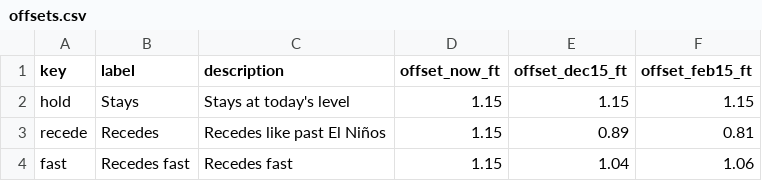
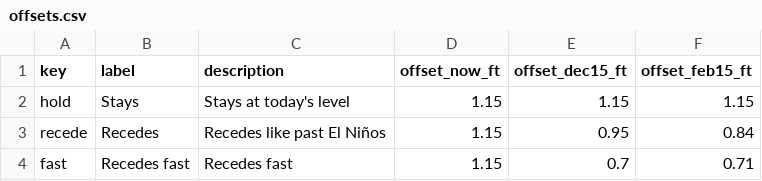
Before and after one commit to kevinkeet/frontpage, a CSV file: capitola/data/offsets.csv, drawn as a sheet.

```diff
--- a/capitola/data/offsets.csv
+++ b/capitola/data/offsets.csv
@@ -2,3 +2,3 @@ key,label,description,offset_now_ft,offset_dec15_ft,offset_feb15_ft
 hold,Stays,Stays at today's level,1.15,1.15,1.15
-recede,Recedes,Recedes like past El Niños,1.15,0.89,0.81
-fast,Recedes fast,Recedes fast,1.15,1.04,1.06
+recede,Recedes,Recedes like past El Niños,1.15,0.95,0.84
+fast,Recedes fast,Recedes fast,1.15,0.7,0.71
```
Also changed, not shown: capitola/data/kelvin_paths.csv, capitola/data/offset_monthly.csv, 9 other files.
